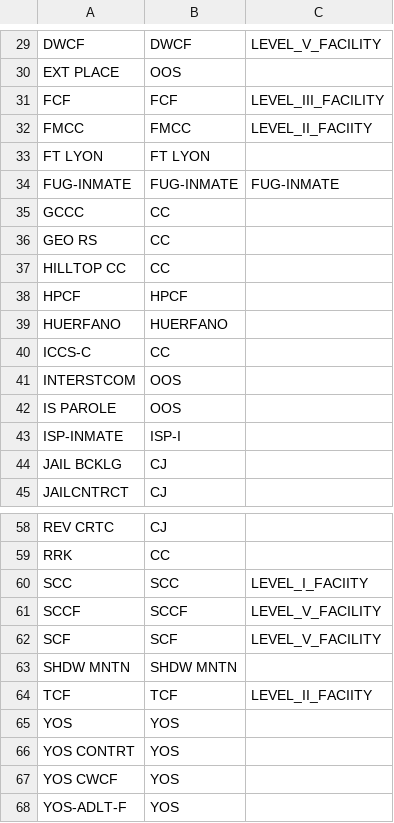
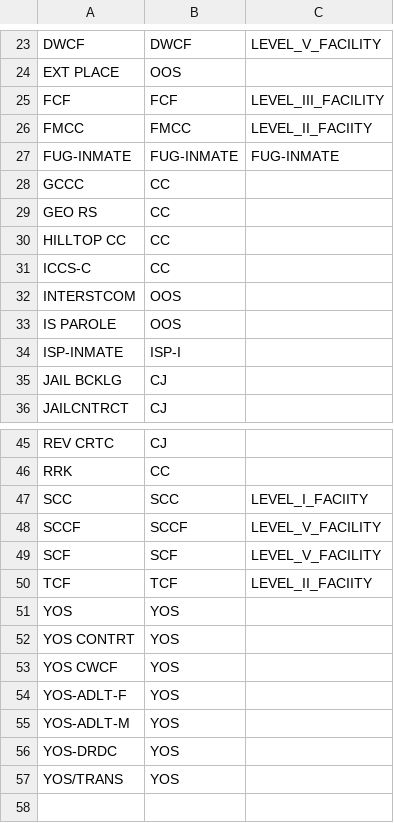
Before and after one commit to ayeshakhawaja/pulse-data-sdc, a CSV file: recidiviz/datasets/static_data/us_co_incarceration_facility_map.csv, drawn as a sheet; only a part is shown, gaps mark what is left out; the shorter side is filled out with more unchanged rows; the diff covers the shown part only; the diff names each change by its address in the sheet, - before the commit and + after, or states it on an @@ line.

```diff
--- a/recidiviz/datasets/static_data/us_co_incarceration_facility_map.csv
+++ b/recidiviz/datasets/static_data/us_co_incarceration_facility_map.csv
-row 33: FT LYON | FT LYON
-row 38: HPCF | HPCF
-row 39: HUERFANO | HUERFANO
-row 63: SHDW MNTN | SHDW MNTN
```
Also changed, not shown: 10 removed rows elsewhere in this file.
